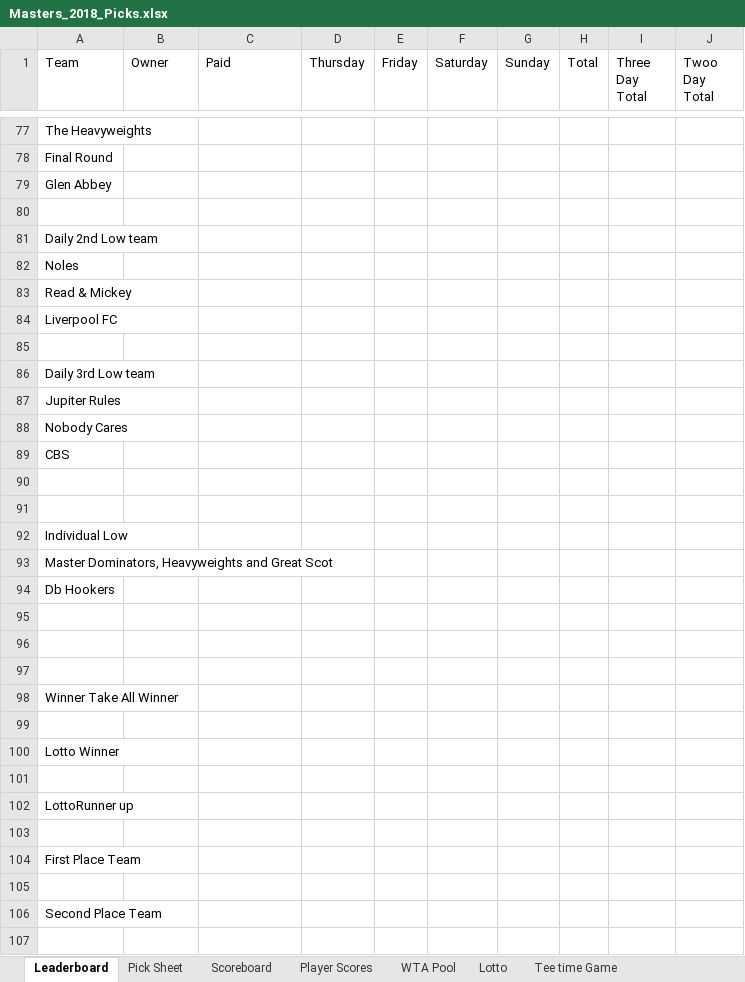
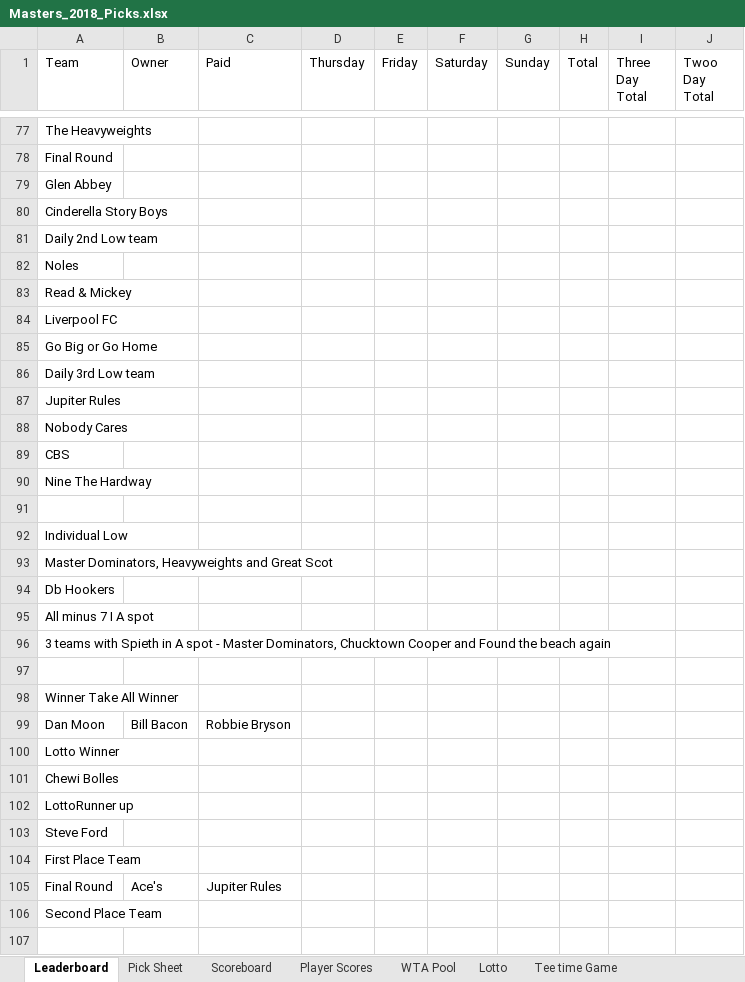
Before and after one commit to mikes-org/golfmanager, an Excel workbook: data/Masters_2018_Picks.xlsx, sheet Leaderboard, drawn as a sheet; only a part is shown, gaps mark what is left out; values as stored, in another font and other column widths than the file's, no cell formats; charts and pictures not drawn; the diff covers the shown part only; the diff names each change by its address in the sheet, - before the commit and + after, or states it on an @@ line.

```diff
--- a/data/Masters_2018_Picks.xlsx (sheet Leaderboard)
+++ b/data/Masters_2018_Picks.xlsx (sheet Leaderboard)
-A80 (Team): (empty)
+A80 (Team): Cinderella Story Boys
-A85 (Team): (empty)
+A85 (Team): Go Big or Go Home
-A90 (Team): (empty)
+A90 (Team): Nine The Hardway
-A95 (Team): (empty)
+A95 (Team): All minus 7 I A spot
-A96 (Team): (empty)
+A96 (Team): 3 teams with Spieth in A spot - Master Dominators, Chucktown Cooper and Found the beach again
-row 99: (empty)
+row 99: Dan Moon | Bill Bacon | Robbie Bryson
-A101 (Team): (empty)
+A101 (Team): Chewi Bolles
-A103 (Team): (empty)
+A103 (Team): Steve Ford
-row 105: (empty)
+row 105: Final Round | Ace's | Jupiter Rules
```
Also changed, not shown: 4 hidden or unhidden rows, 114 edited cells and merged cells elsewhere in this sheet, sheet Scoreboard, sheet WTA Pool, sheet Player Scores, sheet Pick Sheet, sheet Tee time Game, cell formats, hidden cells, charts or pictures, 1 other file.
